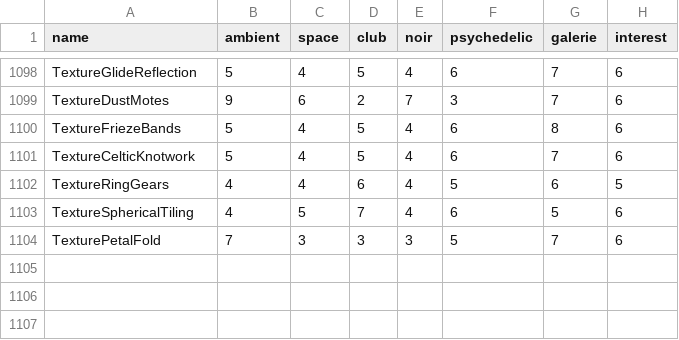
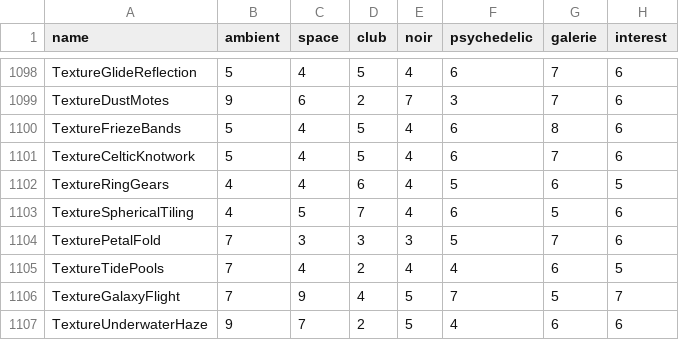
Before and after one commit to reneweller-coding/KaleidoscopeEnhanced, a TSV file: Tools/preset_fit.tsv, drawn as a sheet; only a part is shown, gaps mark what is left out.

```diff
--- a/Tools/preset_fit.tsv
+++ b/Tools/preset_fit.tsv
@@ -1104 +1104,4 @@ TextureSphericalTiling	4	5	7	4	6	5	6
 TexturePetalFold	7	3	3	3	5	7	6
+TextureTidePools	7	4	2	4	4	6	5
+TextureGalaxyFlight	7	9	4	5	7	5	7
+TextureUnderwaterHaze	9	7	2	5	4	6	6
```
Also changed, not shown: 13 other files.
